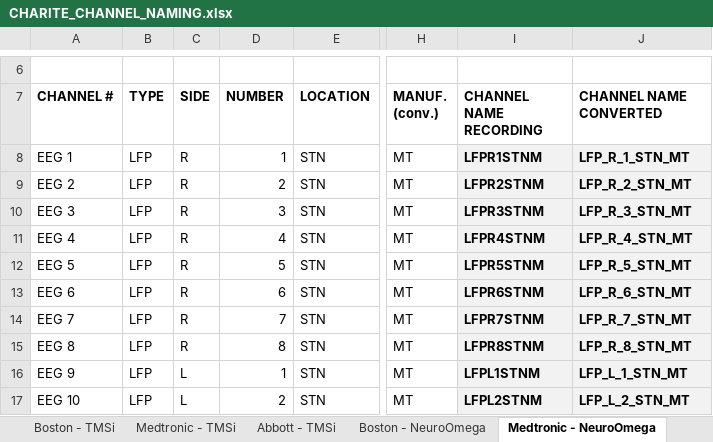
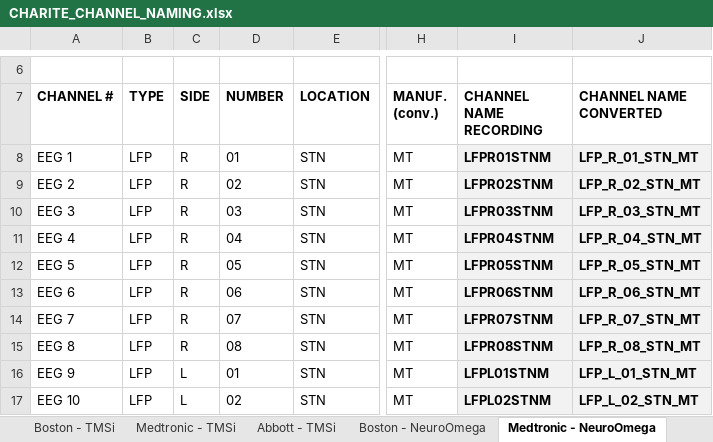
Before and after one commit to neuromodulation/icn, an Excel workbook: icn_bids/templates/CHARITE_CHANNEL_NAMING.xlsx, sheet Medtronic - NeuroOmega, drawn as a sheet; only a part is shown, gaps mark what is left out; values as stored, in another font and other column widths than the file's, no borders; the diff covers the shown part only; the diff names each change by its address in the sheet, - before the commit and + after, or states it on an @@ line.

Commit message:
update channel renaming

```diff
--- a/icn_bids/templates/CHARITE_CHANNEL_NAMING.xlsx (sheet Medtronic - NeuroOmega)
+++ b/icn_bids/templates/CHARITE_CHANNEL_NAMING.xlsx (sheet Medtronic - NeuroOmega)
-D8 (NUMBER): 1
+D8 (NUMBER): 01
-I8 (CHANNEL NAME RECORDING): LFPR1STNM
+I8 (CHANNEL NAME RECORDING): LFPR01STNM
-J8 (CHANNEL NAME CONVERTED): LFP_R_1_STN_MT
+J8 (CHANNEL NAME CONVERTED): LFP_R_01_STN_MT
-D9 (NUMBER): 2
+D9 (NUMBER): 02
-I9 (CHANNEL NAME RECORDING): LFPR2STNM
+I9 (CHANNEL NAME RECORDING): LFPR02STNM
-J9 (CHANNEL NAME CONVERTED): LFP_R_2_STN_MT
+J9 (CHANNEL NAME CONVERTED): LFP_R_02_STN_MT
-D10 (NUMBER): 3
+D10 (NUMBER): 03
-I10 (CHANNEL NAME RECORDING): LFPR3STNM
+I10 (CHANNEL NAME RECORDING): LFPR03STNM
-J10 (CHANNEL NAME CONVERTED): LFP_R_3_STN_MT
+J10 (CHANNEL NAME CONVERTED): LFP_R_03_STN_MT
-D11 (NUMBER): 4
+D11 (NUMBER): 04
-I11 (CHANNEL NAME RECORDING): LFPR4STNM
+I11 (CHANNEL NAME RECORDING): LFPR04STNM
-J11 (CHANNEL NAME CONVERTED): LFP_R_4_STN_MT
+J11 (CHANNEL NAME CONVERTED): LFP_R_04_STN_MT
-D12 (NUMBER): 5
+D12 (NUMBER): 05
-I12 (CHANNEL NAME RECORDING): LFPR5STNM
+I12 (CHANNEL NAME RECORDING): LFPR05STNM
-J12 (CHANNEL NAME CONVERTED): LFP_R_5_STN_MT
+J12 (CHANNEL NAME CONVERTED): LFP_R_05_STN_MT
-D13 (NUMBER): 6
+D13 (NUMBER): 06
-I13 (CHANNEL NAME RECORDING): LFPR6STNM
+I13 (CHANNEL NAME RECORDING): LFPR06STNM
-J13 (CHANNEL NAME CONVERTED): LFP_R_6_STN_MT
+J13 (CHANNEL NAME CONVERTED): LFP_R_06_STN_MT
-D14 (NUMBER): 7
+D14 (NUMBER): 07
-I14 (CHANNEL NAME RECORDING): LFPR7STNM
+I14 (CHANNEL NAME RECORDING): LFPR07STNM
-J14 (CHANNEL NAME CONVERTED): LFP_R_7_STN_MT
+J14 (CHANNEL NAME CONVERTED): LFP_R_07_STN_MT
-D15 (NUMBER): 8
+D15 (NUMBER): 08
-I15 (CHANNEL NAME RECORDING): LFPR8STNM
+I15 (CHANNEL NAME RECORDING): LFPR08STNM
-J15 (CHANNEL NAME CONVERTED): LFP_R_8_STN_MT
+J15 (CHANNEL NAME CONVERTED): LFP_R_08_STN_MT
-D16 (NUMBER): 1
+D16 (NUMBER): 01
-I16 (CHANNEL NAME RECORDING): LFPL1STNM
+I16 (CHANNEL NAME RECORDING): LFPL01STNM
-J16 (CHANNEL NAME CONVERTED): LFP_L_1_STN_MT
+J16 (CHANNEL NAME CONVERTED): LFP_L_01_STN_MT
-D17 (NUMBER): 2
+D17 (NUMBER): 02
-I17 (CHANNEL NAME RECORDING): LFPL2STNM
+I17 (CHANNEL NAME RECORDING): LFPL02STNM
-J17 (CHANNEL NAME CONVERTED): LFP_L_2_STN_MT
+J17 (CHANNEL NAME CONVERTED): LFP_L_02_STN_MT
```
Also changed, not shown: 18 edited cells elsewhere in this sheet, sheet Medtronic - TMSi, sheet Boston - TMSi, sheet Boston - NeuroOmega, sheet Abbott - TMSi, 1 other file.
